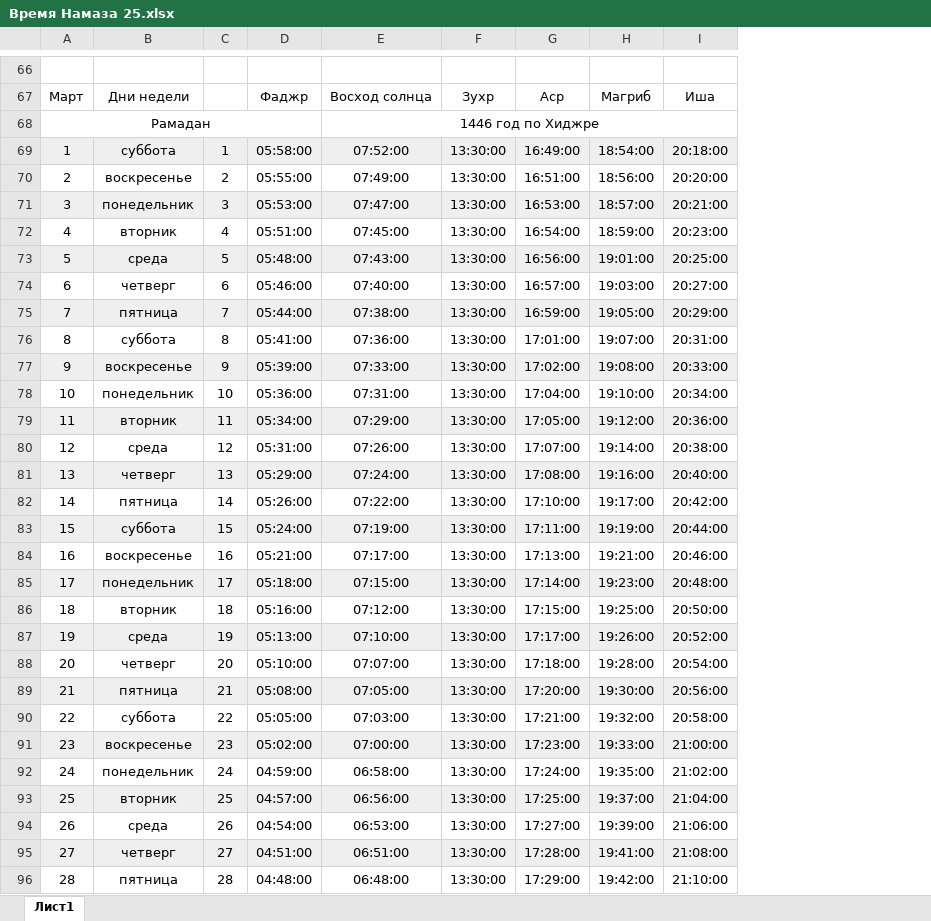
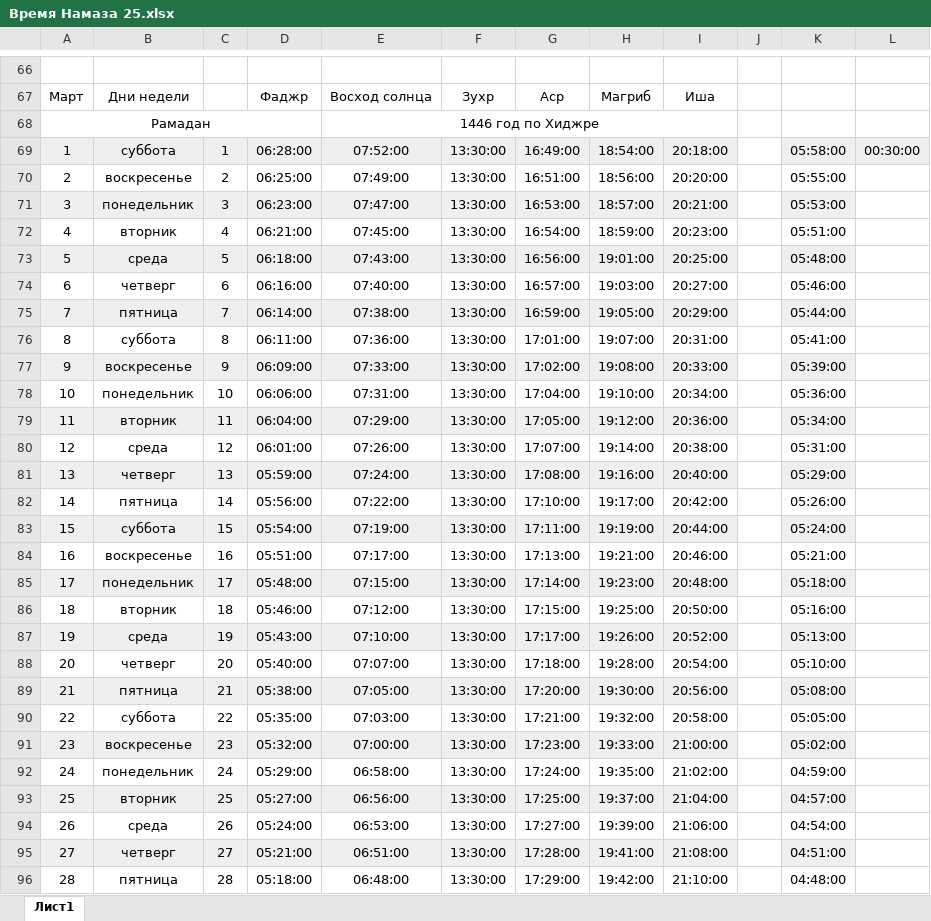
Before and after one commit to SibayMaktay/DocsFile_Sibay, an Excel workbook: Время Намаза 25.xlsx, sheet Лист1, drawn as a sheet; only a part is shown, gaps mark what is left out; values as stored, in another font and other column widths than the file's, no borders; the diff covers the shown part only; the diff names each change by its address in the sheet, - before the commit and + after, or states it on an @@ line.

```diff
--- a/Время Намаза 25.xlsx (sheet Лист1)
+++ b/Время Намаза 25.xlsx (sheet Лист1)
+column J, empty
+column K, rows 69-96: 05:58:00 | 05:55:00 | 05:53:00 | 05:51:00 | 05:48:00 | 05:46:00 | 05:44:00 | 05:41:00 | 05:39:00 | 05:36:00 | 05:34:00 | 05:31:00 | 05:29:00 | 05:26:00 | 05:24:00 | 05:21:00 | 05:18:00 | 05:16:00 | 05:13:00 | 05:10:00 | 05:08:00 | 05:05:00 | 05:02:00 | 04:59:00 | 04:57:00 | 04:54:00 | 04:51:00 | 04:48:00
+column L, row 69: 00:30:00
-D69: 05:58:00
+D69: 06:28:00
-D70: 05:55:00
+D70: 06:25:00
-D71: 05:53:00
+D71: 06:23:00
-D72: 05:51:00
+D72: 06:21:00
-D73: 05:48:00
+D73: 06:18:00
-D74: 05:46:00
+D74: 06:16:00
-D75: 05:44:00
+D75: 06:14:00
-D76: 05:41:00
+D76: 06:11:00
-D77: 05:39:00
+D77: 06:09:00
-D78: 05:36:00
+D78: 06:06:00
-D79: 05:34:00
+D79: 06:04:00
-D80: 05:31:00
+D80: 06:01:00
-D81: 05:29:00
+D81: 05:59:00
-D82: 05:26:00
+D82: 05:56:00
-D83: 05:24:00
+D83: 05:54:00
-D84: 05:21:00
+D84: 05:51:00
-D85: 05:18:00
+D85: 05:48:00
-D86: 05:16:00
+D86: 05:46:00
-D87: 05:13:00
+D87: 05:43:00
-D88: 05:10:00
+D88: 05:40:00
-D89: 05:08:00
+D89: 05:38:00
-D90: 05:05:00
+D90: 05:35:00
-D91: 05:02:00
+D91: 05:32:00
-D92: 04:59:00
+D92: 05:29:00
-D93: 04:57:00
+D93: 05:27:00
-D94: 04:54:00
+D94: 05:24:00
-D95: 04:51:00
+D95: 05:21:00
-D96: 04:48:00
+D96: 05:18:00
```
Also changed, not shown: 34 added rows and 3 edited cells elsewhere in this sheet, formulas that keep their value, 2 other files.
